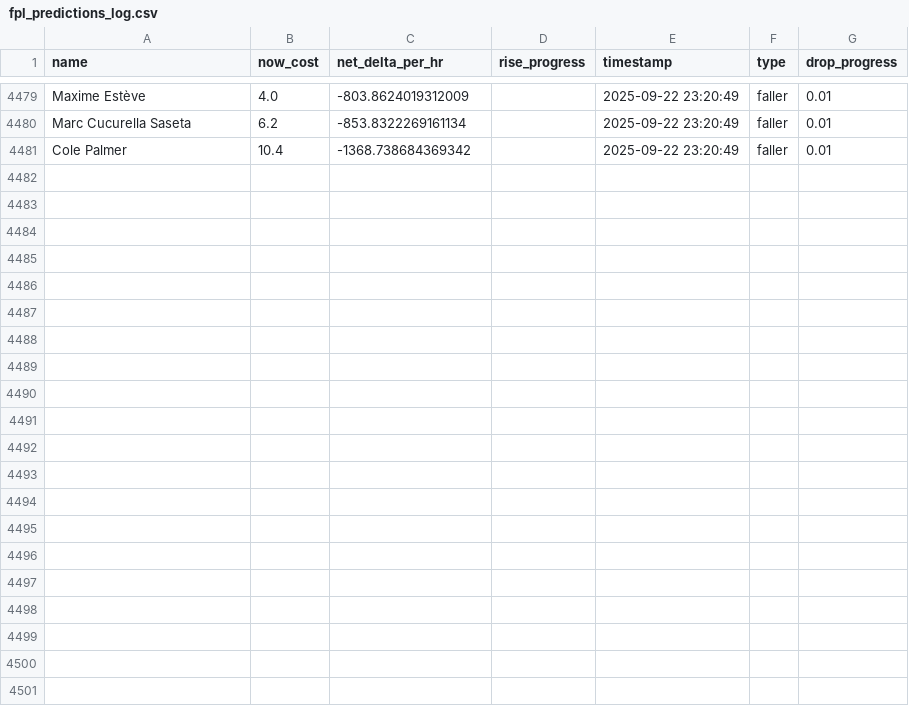
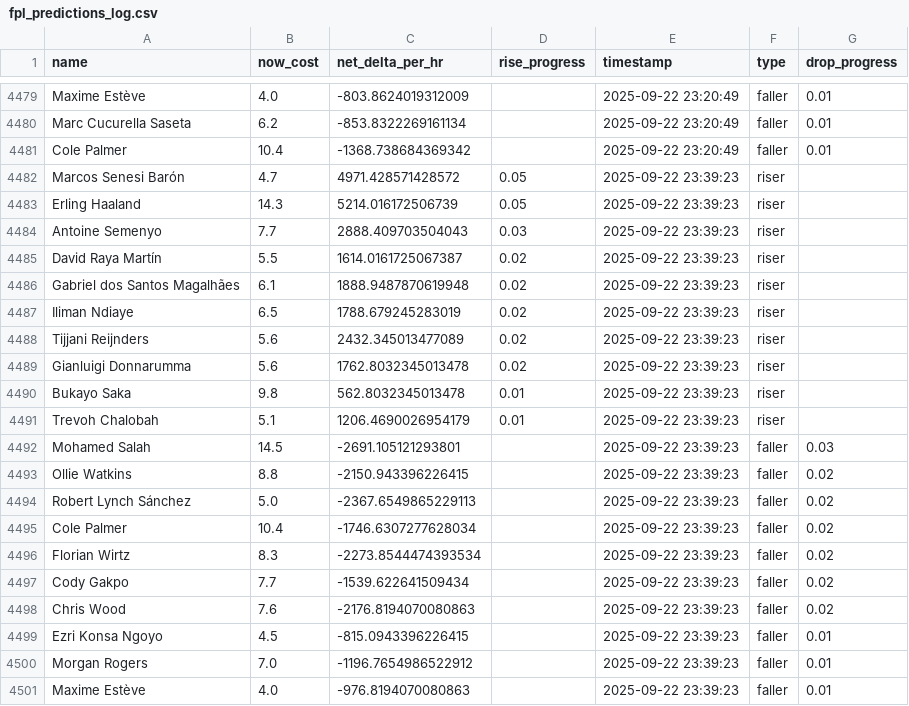
Before and after one commit to muhtasim-maleque/fpl-price-changes, a CSV file: fpl_predictions_log.csv, drawn as a sheet; only a part is shown, gaps mark what is left out; the diff names each change by its address in the sheet, - before the commit and + after, or states it on an @@ line.

```diff
--- a/fpl_predictions_log.csv
+++ b/fpl_predictions_log.csv
+row 4482: Marcos Senesi Barón | 4.7 | 4971.428571428572 | 0.05 | 2025-09-22 23:39:23 | riser
+row 4483: Erling Haaland | 14.3 | 5214.016172506739 | 0.05 | 2025-09-22 23:39:23 | riser
+row 4484: Antoine Semenyo | 7.7 | 2888.409703504043 | 0.03 | 2025-09-22 23:39:23 | riser
+row 4485: David Raya Martín | 5.5 | 1614.0161725067387 | 0.02 | 2025-09-22 23:39:23 | riser
+row 4486: Gabriel dos Santos Magalhães | 6.1 | 1888.9487870619948 | 0.02 | 2025-09-22 23:39:23 | riser
+row 4487: Iliman Ndiaye | 6.5 | 1788.679245283019 | 0.02 | 2025-09-22 23:39:23 | riser
+row 4488: Tijjani Reijnders | 5.6 | 2432.345013477089 | 0.02 | 2025-09-22 23:39:23 | riser
+row 4489: Gianluigi Donnarumma | 5.6 | 1762.8032345013478 | 0.02 | 2025-09-22 23:39:23 | riser
+row 4490: Bukayo Saka | 9.8 | 562.8032345013478 | 0.01 | 2025-09-22 23:39:23 | riser
+row 4491: Trevoh Chalobah | 5.1 | 1206.4690026954179 | 0.01 | 2025-09-22 23:39:23 | riser
+row 4492: Mohamed Salah | 14.5 | -2691.105121293801 |  | 2025-09-22 23:39:23 | faller | 0.03
+row 4493: Ollie Watkins | 8.8 | -2150.943396226415 |  | 2025-09-22 23:39:23 | faller | 0.02
+row 4494: Robert Lynch Sánchez | 5.0 | -2367.6549865229113 |  | 2025-09-22 23:39:23 | faller | 0.02
+row 4495: Cole Palmer | 10.4 | -1746.6307277628034 |  | 2025-09-22 23:39:23 | faller | 0.02
+row 4496: Florian Wirtz | 8.3 | -2273.8544474393534 |  | 2025-09-22 23:39:23 | faller | 0.02
+row 4497: Cody Gakpo | 7.7 | -1539.622641509434 |  | 2025-09-22 23:39:23 | faller | 0.02
+row 4498: Chris Wood | 7.6 | -2176.8194070080863 |  | 2025-09-22 23:39:23 | faller | 0.02
+row 4499: Ezri Konsa Ngoyo | 4.5 | -815.0943396226415 |  | 2025-09-22 23:39:23 | faller | 0.01
+row 4500: Morgan Rogers | 7.0 | -1196.7654986522912 |  | 2025-09-22 23:39:23 | faller | 0.01
+row 4501: Maxime Estève | 4.0 | -976.8194070080863 |  | 2025-09-22 23:39:23 | faller | 0.01
```
Also changed, not shown: fpl_summary.csv.
